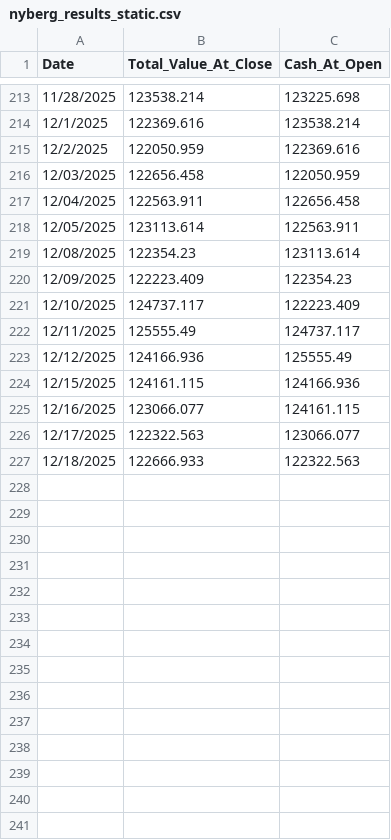
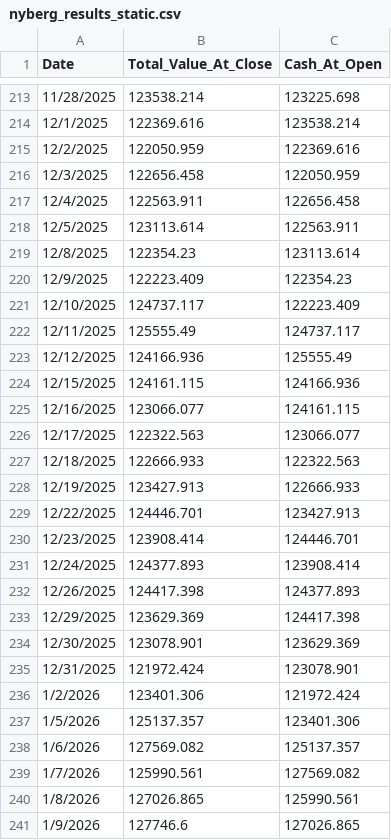
Before and after one commit to TeddyNyberg/StockScreener, a CSV file: nyberg_results_static.csv, drawn as a sheet; only a part is shown, gaps mark what is left out.

```diff
--- a/nyberg_results_static.csv
+++ b/nyberg_results_static.csv
@@ -215,7 +215,7 @@
 12/2/2025,122050.959,122369.616
-12/03/2025,122656.458,122050.959
-12/04/2025,122563.911,122656.458
-12/05/2025,123113.614,122563.911
-12/08/2025,122354.23,123113.614
-12/09/2025,122223.409,122354.23
+12/3/2025,122656.458,122050.959
+12/4/2025,122563.911,122656.458
+12/5/2025,123113.614,122563.911
+12/8/2025,122354.23,123113.614
+12/9/2025,122223.409,122354.23
 12/10/2025,124737.117,122223.409
@@ -227 +227,15 @@
 12/18/2025,122666.933,122322.563
+12/19/2025,123427.913,122666.933
+12/22/2025,124446.701,123427.913
+12/23/2025,123908.414,124446.701
+12/24/2025,124377.893,123908.414
+12/26/2025,124417.398,124377.893
+12/29/2025,123629.369,124417.398
+12/30/2025,123078.901,123629.369
+12/31/2025,121972.424,123078.901
+1/2/2026,123401.306,121972.424
+1/5/2026,125137.357,123401.306
+1/6/2026,127569.082,125137.357
+1/7/2026,125990.561,127569.082
+1/8/2026,127026.865,125990.561
+1/9/2026,127746.6,127026.865
```
Also changed, not shown: nyberg_results_static_full_kelly.csv, nyberg_results_static_quantized.csv, 9 other files.
